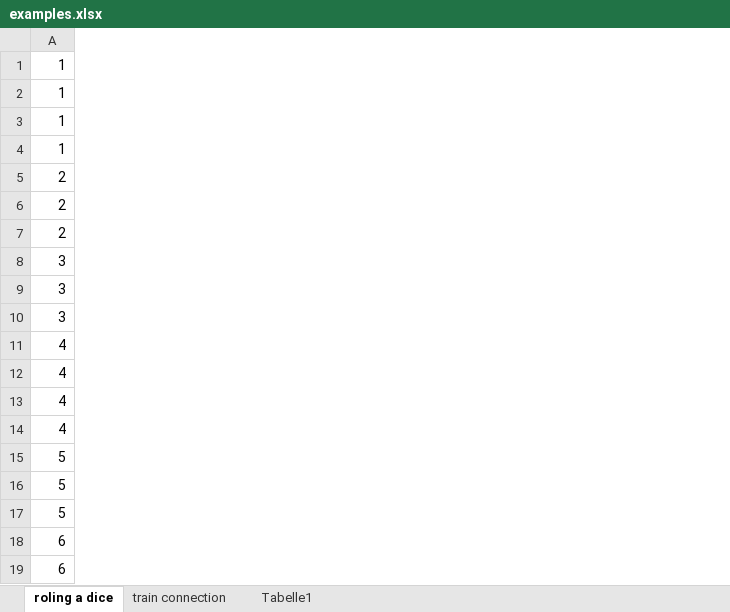
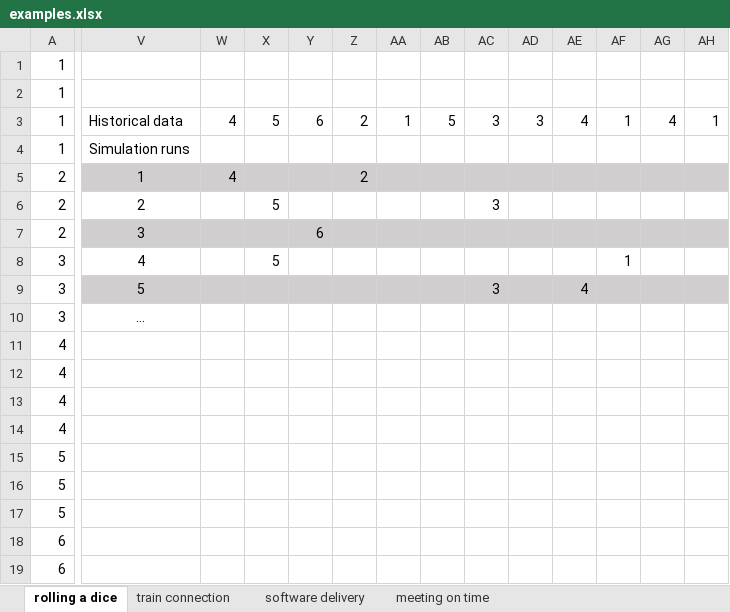
Before and after one commit to ralfw/NMCForecasting, an Excel workbook: doc/examples.xlsx, sheet rolling a dice, drawn as a sheet; only a part is shown, gaps mark what is left out; values as stored, in another font and other column widths than the file's, no borders; charts and pictures not drawn; the diff covers the shown part only; the diff names each change by its address in the sheet, - before the commit and + after, or states it on an @@ line.

```diff
--- a/doc/examples.xlsx (sheet rolling a dice)
+++ b/doc/examples.xlsx (sheet rolling a dice)
-sheet tab: roling a dice
+sheet tab: rolling a dice
-sheet tab: Tabelle1
+sheet tab: software delivery
+sheet tab: meeting on time
+column V, rows 3-10: Historical data | Simulation runs | 1 | 2 | 3 | 4 | 5 | …
+column W, rows 3-5: 4 |  | 4
+column X, rows 3-8: 5 |  |  | 5 |  | 5
+column Y, rows 3-7: 6 |  |  |  | 6
+column Z, rows 3-5: 2 |  | 2
+column AA, row 3: 1
+column AB, row 3: 5
+column AC, rows 3-9: 3 |  |  | 3 |  |  | 3
+column AD, row 3: 3
+column AE, rows 3-9: 4 |  |  |  |  |  | 4
+column AF, rows 3-8: 1 |  |  |  |  | 1
+column AG, row 3: 4
+column AH, row 3: 1
```
Also changed, not shown: 16 added columns and 3 edited cells elsewhere in this sheet, sheet software delivery, sheet train connection, charts or pictures, 16 other files.
